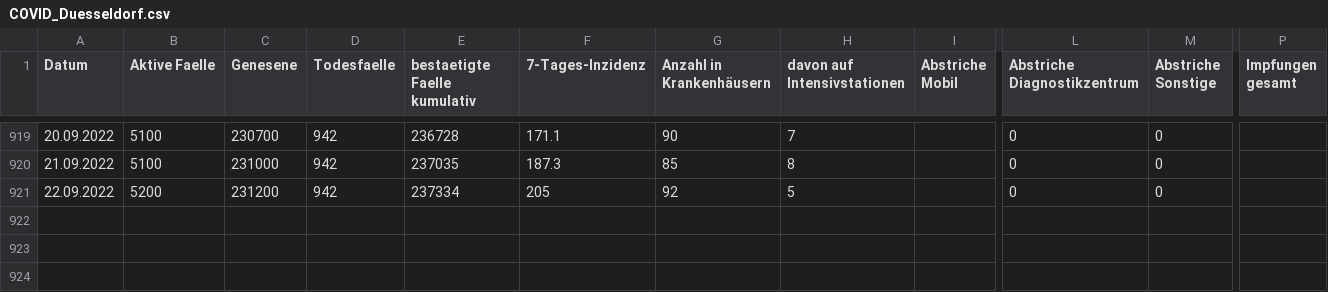
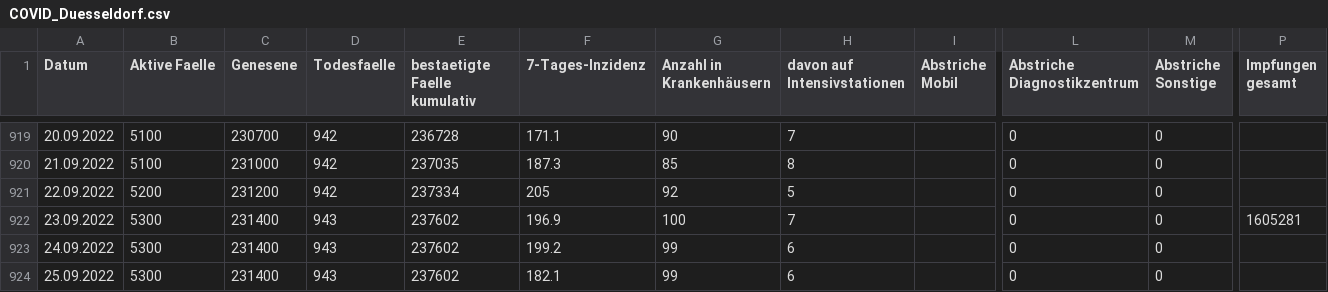
Before and after one commit to opendataddorf/od-resources, a CSV file: COVID_Duesseldorf.csv, drawn as a sheet; only a part is shown, gaps mark what is left out; rows hold the shown columns only; the diff names each change by its address in the sheet, - before the commit and + after, or states it on an @@ line.

Commit message:
Stand 25.09.2022

```diff
--- a/COVID_Duesseldorf.csv
+++ b/COVID_Duesseldorf.csv
+row 922: 23.09.2022 | 5300 | 231400 | 943 | 237602 | 196.9 | 100 | 7 |  | 0 | 0 | 1605281
+row 923: 24.09.2022 | 5300 | 231400 | 943 | 237602 | 199.2 | 99 | 6 |  | 0 | 0
+row 924: 25.09.2022 | 5300 | 231400 | 943 | 237602 | 182.1 | 99 | 6 |  | 0 | 0
```
